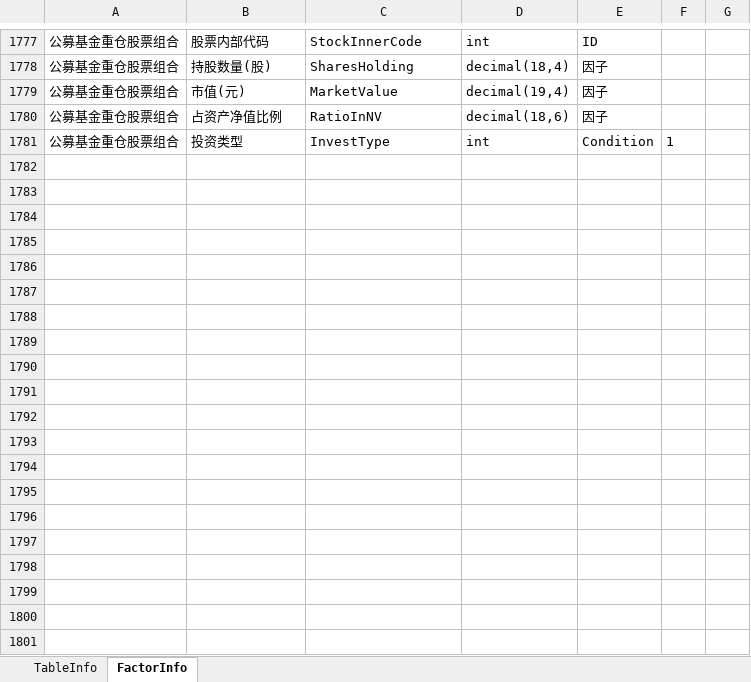
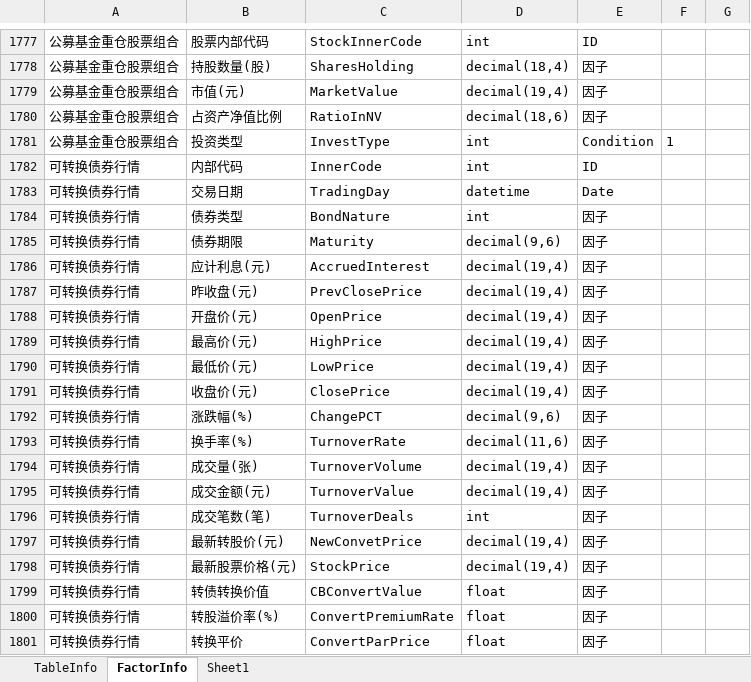
Before and after one commit to sn0wfree/QuantStudio, an Excel workbook: QuantStudio/Resource/JYDBInfo.xlsx, sheet FactorInfo, drawn as a sheet; only a part is shown, gaps mark what is left out; values as stored, in another font and other column widths than the file's, no borders; the diff covers the shown part only; the diff names each change by its address in the sheet, - before the commit and + after, or states it on an @@ line.

```diff
--- a/QuantStudio/Resource/JYDBInfo.xlsx (sheet FactorInfo)
+++ b/QuantStudio/Resource/JYDBInfo.xlsx (sheet FactorInfo)
+sheet tab: Sheet1
+row 1782: 可转换债券行情 | 内部代码 | InnerCode | int | ID
+row 1783: 可转换债券行情 | 交易日期 | TradingDay | datetime | Date
+row 1784: 可转换债券行情 | 债券类型 | BondNature | int | 因子
+row 1785: 可转换债券行情 | 债券期限 | Maturity | decimal(9,6) | 因子
+row 1786: 可转换债券行情 | 应计利息(元) | AccruedInterest | decimal(19,4) | 因子
+row 1787: 可转换债券行情 | 昨收盘(元) | PrevClosePrice | decimal(19,4) | 因子
+row 1788: 可转换债券行情 | 开盘价(元) | OpenPrice | decimal(19,4) | 因子
+row 1789: 可转换债券行情 | 最高价(元) | HighPrice | decimal(19,4) | 因子
+row 1790: 可转换债券行情 | 最低价(元) | LowPrice | decimal(19,4) | 因子
+row 1791: 可转换债券行情 | 收盘价(元) | ClosePrice | decimal(19,4) | 因子
+row 1792: 可转换债券行情 | 涨跌幅(%) | ChangePCT | decimal(9,6) | 因子
+row 1793: 可转换债券行情 | 换手率(%) | TurnoverRate | decimal(11,6) | 因子
+row 1794: 可转换债券行情 | 成交量(张) | TurnoverVolume | decimal(19,4) | 因子
+row 1795: 可转换债券行情 | 成交金额(元) | TurnoverValue | decimal(19,4) | 因子
+row 1796: 可转换债券行情 | 成交笔数(笔) | TurnoverDeals | int | 因子
+row 1797: 可转换债券行情 | 最新转股价(元) | NewConvetPrice | decimal(19,4) | 因子
+row 1798: 可转换债券行情 | 最新股票价格(元) | StockPrice | decimal(19,4) | 因子
+row 1799: 可转换债券行情 | 转债转换价值 | CBConvertValue | float | 因子
+row 1800: 可转换债券行情 | 转股溢价率(%) | ConvertPremiumRate | float | 因子
+row 1801: 可转换债券行情 | 转换平价 | ConvertParPrice | float | 因子
```
Also changed, not shown: 66 added rows and 47 edited cells elsewhere in this sheet, sheet TableInfo, 11 other files.
